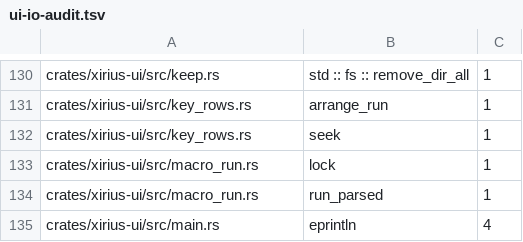
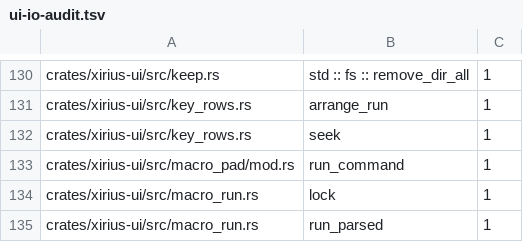
Before and after one commit to tekalu1/xirius, a TSV file: docs/ui-io-audit.tsv, drawn as a sheet; only a part is shown, gaps mark what is left out; the shorter side is filled out with more unchanged rows.

```diff
--- a/docs/ui-io-audit.tsv
+++ b/docs/ui-io-audit.tsv
@@ -132,2 +132,3 @@ crates/xirius-ui/src/key_rows.rs	arrange_run	1
 crates/xirius-ui/src/key_rows.rs	seek	1
+crates/xirius-ui/src/macro_pad/mod.rs	run_command	1
 crates/xirius-ui/src/macro_run.rs	lock	1
```
Also changed, not shown: 19 other files.
